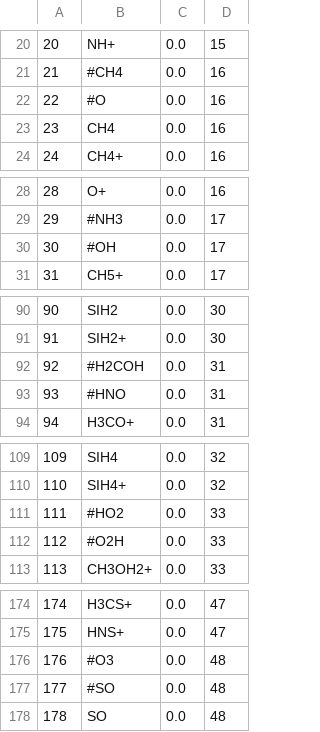
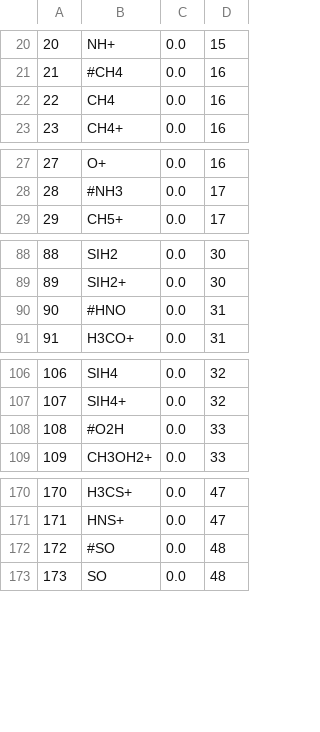
Before and after one commit to uclchem/UCLCHEM, a CSV file: final_species.csv, drawn as a sheet; only a part is shown, gaps mark what is left out; removed rows and columns are numbered as before the commit, all else as after; the diff covers the shown part only; the diff names each change by its address in the sheet, - before the commit and + after, or states it on an @@ line.

```diff
--- a/final_species.csv
+++ b/final_species.csv
-row 22: 22 | #O | 0.0 | 16
@@ column A renumbered from row 22 down @@
-row 30: 30 | #OH | 0.0 | 17
-row 92: 92 | #H2COH | 0.0 | 31
-row 111: 111 | #HO2 | 0.0 | 33
-row 176: 176 | #O3 | 0.0 | 48
```
Also changed, not shown: 3 edited cells elsewhere in this file, final_rates.csv, 13 other files.
